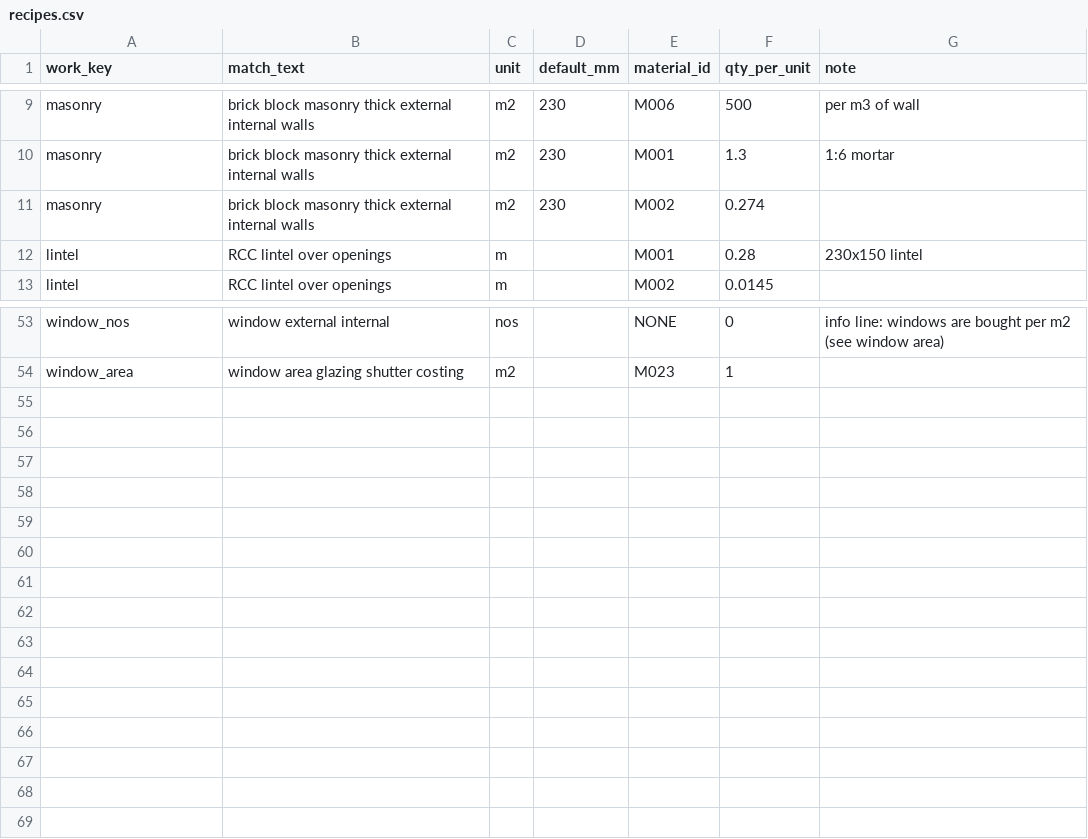
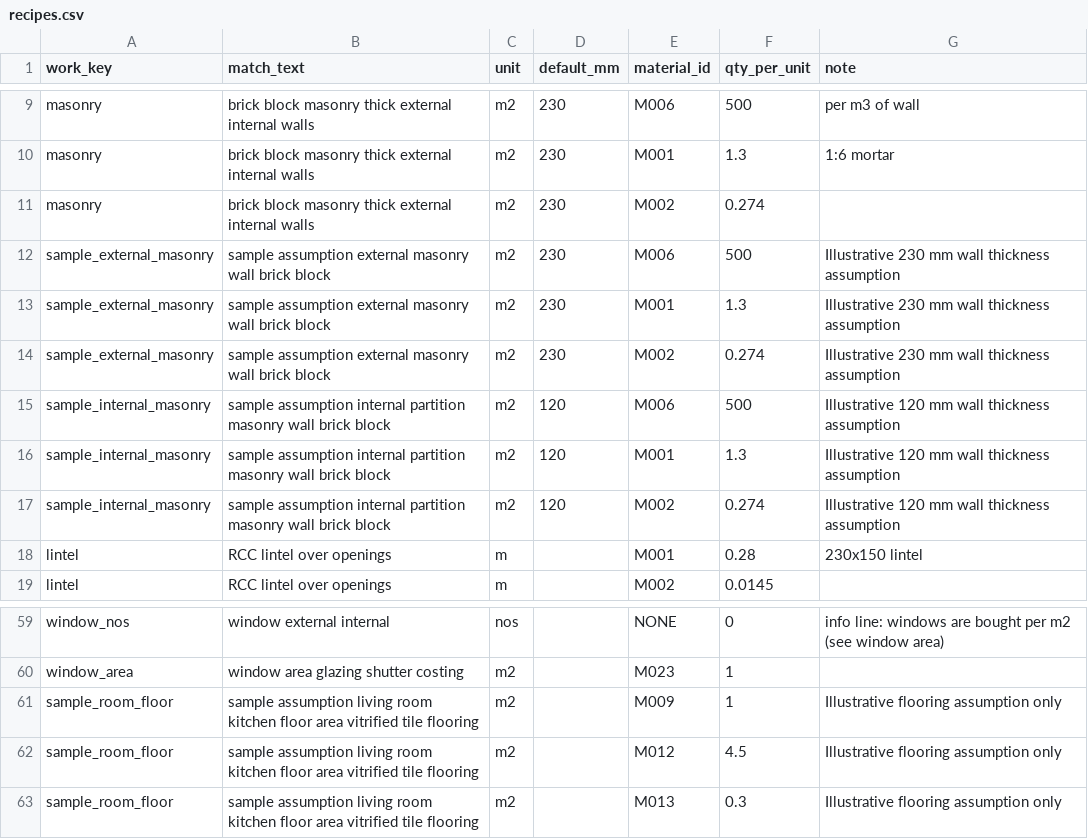
Before and after one commit to SakshiSwami147/ConstructAI, a CSV file: data/recipes.csv, drawn as a sheet; only a part is shown, gaps mark what is left out.

```diff
--- a/data/recipes.csv
+++ b/data/recipes.csv
@@ -11,2 +11,8 @@ masonry,brick block masonry thick external internal walls,m2,230,M001,1.3,1:6 mo
 masonry,brick block masonry thick external internal walls,m2,230,M002,0.274,
+sample_external_masonry,sample assumption external masonry wall brick block,m2,230,M006,500,Illustrative 230 mm wall thickness assumption
+sample_external_masonry,sample assumption external masonry wall brick block,m2,230,M001,1.3,Illustrative 230 mm wall thickness assumption
+sample_external_masonry,sample assumption external masonry wall brick block,m2,230,M002,0.274,Illustrative 230 mm wall thickness assumption
+sample_internal_masonry,sample assumption internal partition masonry wall brick block,m2,120,M006,500,Illustrative 120 mm wall thickness assumption
+sample_internal_masonry,sample assumption internal partition masonry wall brick block,m2,120,M001,1.3,Illustrative 120 mm wall thickness assumption
+sample_internal_masonry,sample assumption internal partition masonry wall brick block,m2,120,M002,0.274,Illustrative 120 mm wall thickness assumption
 lintel,RCC lintel over openings,m,,M001,0.28,230x150 lintel
@@ -54 +60,4 @@ window_nos,window external internal,nos,,NONE,0,info line: windows are bought pe
 window_area,window area glazing shutter costing,m2,,M023,1,
+sample_room_floor,sample assumption living room kitchen floor area vitrified tile flooring,m2,,M009,1,Illustrative flooring assumption only
+sample_room_floor,sample assumption living room kitchen floor area vitrified tile flooring,m2,,M012,4.5,Illustrative flooring assumption only
+sample_room_floor,sample assumption living room kitchen floor area vitrified tile flooring,m2,,M013,0.3,Illustrative flooring assumption only
```
Also changed, not shown: 9 other files.
